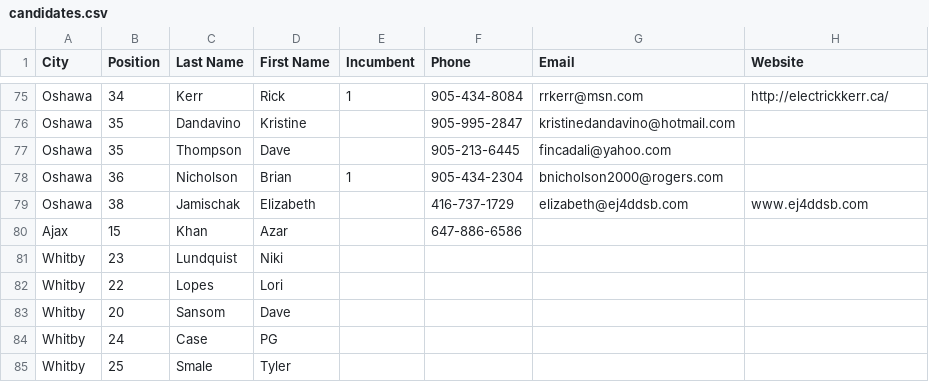
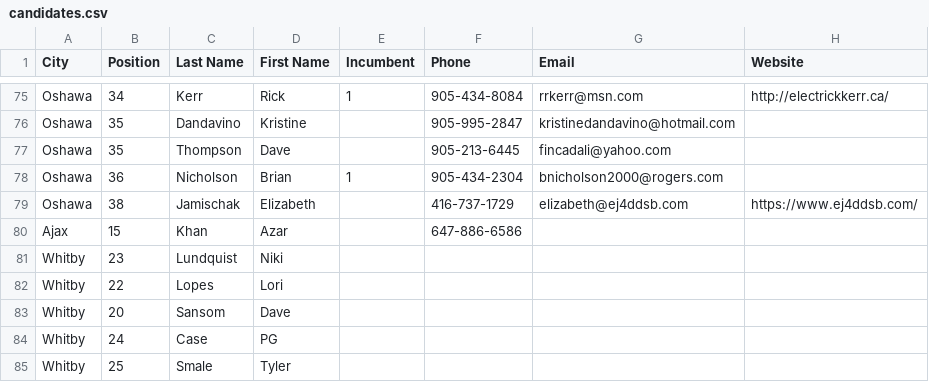
Before and after one commit to liamn74/durhamcandidates, a CSV file: candidates.csv, drawn as a sheet; only a part is shown, gaps mark what is left out.

Commit message:
Updated candidate website links

```diff
--- a/candidates.csv
+++ b/candidates.csv
@@ -78,3 +78,3 @@ Oshawa,35,Thompson,Dave ,,905-213-6445,fincadali@yahoo.com,
 Oshawa,36,Nicholson,Brian,1,905-434-2304,bnicholson2000@rogers.com,
-Oshawa,38,Jamischak,Elizabeth,,416-737-1729,elizabeth@ej4ddsb.com,www.ej4ddsb.com
+Oshawa,38,Jamischak,Elizabeth,,416-737-1729,elizabeth@ej4ddsb.com,https://www.ej4ddsb.com/
 Ajax,15,Khan,Azar,,647-886-6586,,
```
